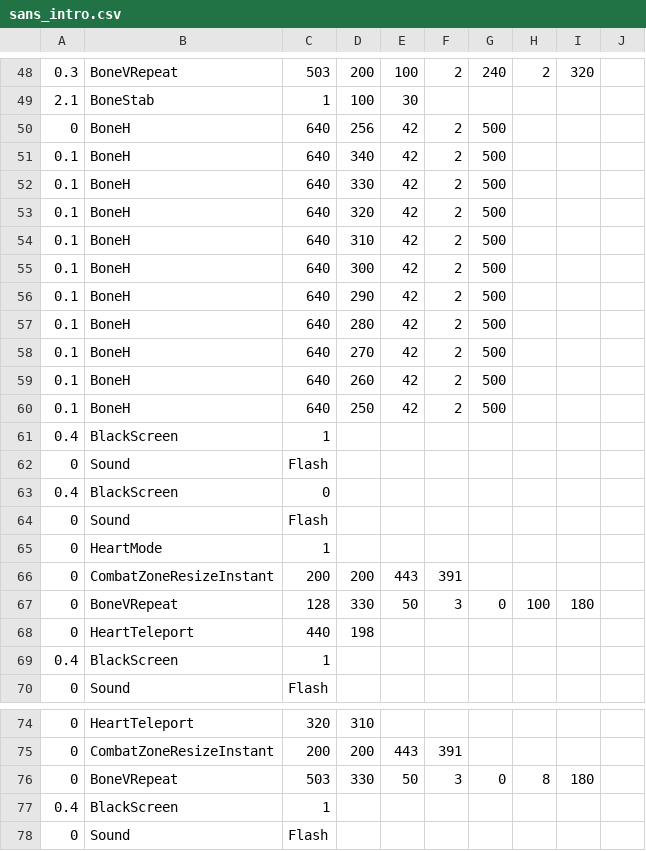
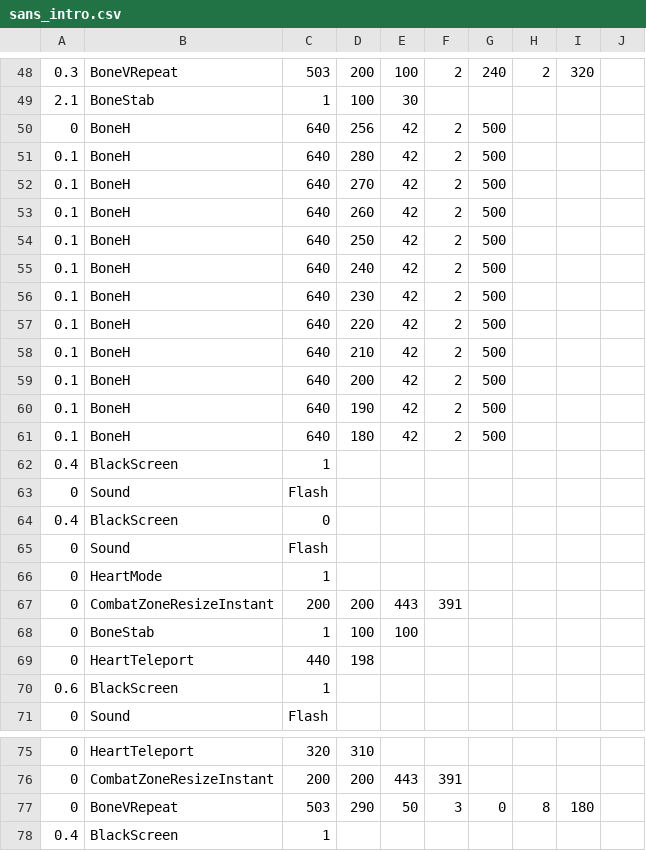
Before and after one commit to mario1D240/bad-time-simulator-remake-hd-sprite, a CSV file: sans_intro.csv, drawn as a sheet; only a part is shown, gaps mark what is left out; the shorter side is filled out with more unchanged rows; removed rows and columns are numbered as before the commit, all else as after; the diff names each change by its address in the sheet, - before the commit and + after, or states it on an @@ line.

Commit message:
Update sans_intro.csv

```diff
--- a/sans_intro.csv
+++ b/sans_intro.csv
-row 51: 0.1 | BoneH | 640 | 340 | 42 | 2 | 500
-row 52: 0.1 | BoneH | 640 | 330 | 42 | 2 | 500
-row 53: 0.1 | BoneH | 640 | 320 | 42 | 2 | 500
-row 54: 0.1 | BoneH | 640 | 310 | 42 | 2 | 500
-row 55: 0.1 | BoneH | 640 | 300 | 42 | 2 | 500
-row 56: 0.1 | BoneH | 640 | 290 | 42 | 2 | 500
+row 55: 0.1 | BoneH | 640 | 240 | 42 | 2 | 500
+row 56: 0.1 | BoneH | 640 | 230 | 42 | 2 | 500
+row 57: 0.1 | BoneH | 640 | 220 | 42 | 2 | 500
+row 58: 0.1 | BoneH | 640 | 210 | 42 | 2 | 500
+row 59: 0.1 | BoneH | 640 | 200 | 42 | 2 | 500
+row 60: 0.1 | BoneH | 640 | 190 | 42 | 2 | 500
+row 61: 0.1 | BoneH | 640 | 180 | 42 | 2 | 500
-row 67: 0 | BoneVRepeat | 128 | 330 | 50 | 3 | 0 | 100 | 180
+row 68: 0 | BoneStab | 1 | 100 | 100
-A70: 0.4
+A70: 0.6
-D77: 330
+D77: 290
```
